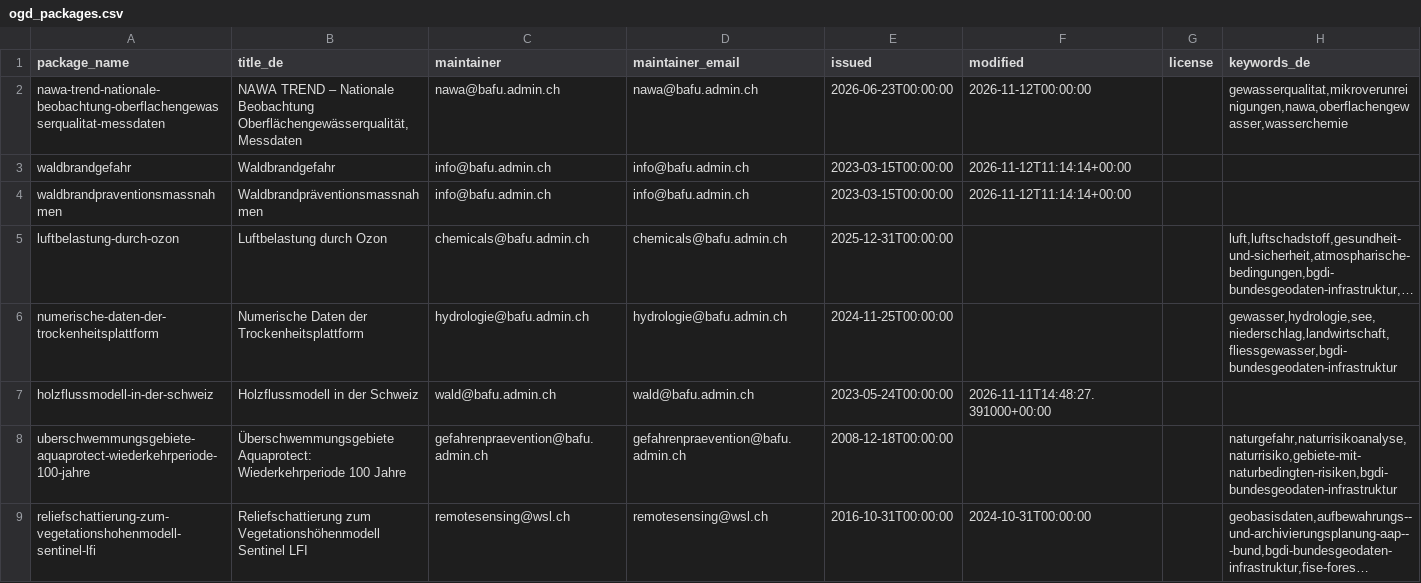
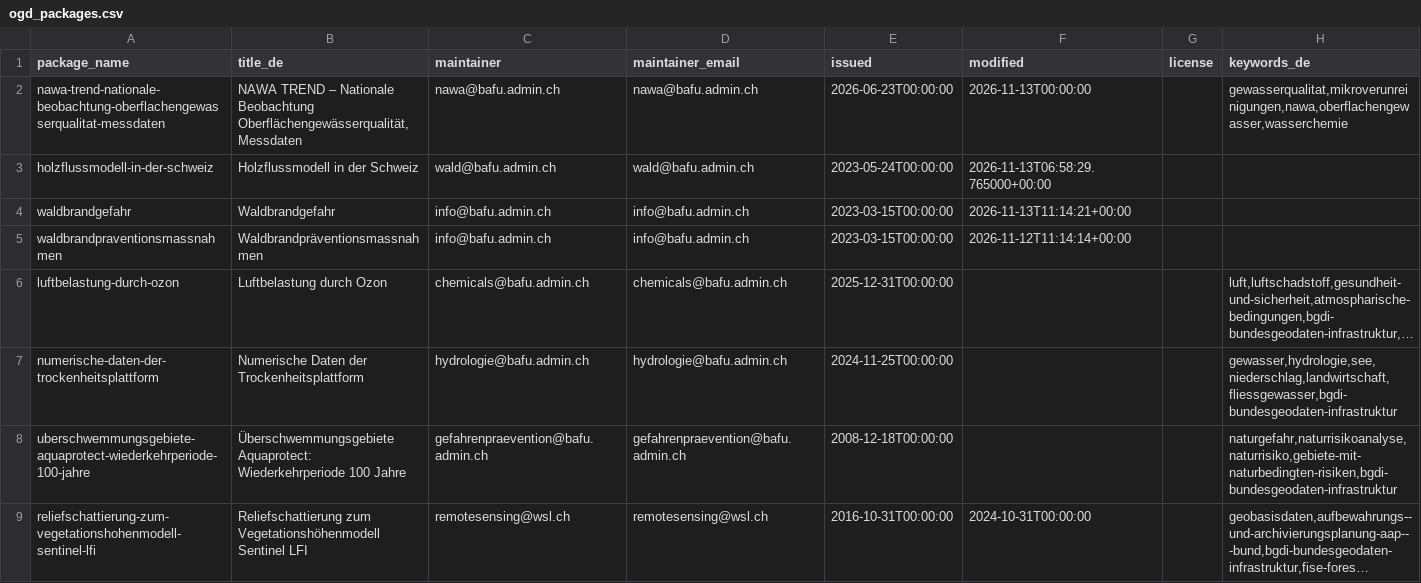
Before and after one commit to nrohrbach/OpenDataMonitoringBafu, a CSV file: ogd_packages.csv, drawn as a sheet; only a part is shown; long unchanged cells end in …; removed rows and columns are numbered as before the commit, all else as after; the diff names each change by its address in the sheet, - before the commit and + after, or states it on an @@ line.

```diff
--- a/ogd_packages.csv
+++ b/ogd_packages.csv
-F2 (modified): 2026-11-12T00:00:00
+F2 (modified): 2026-11-13T00:00:00
+row 3: holzflussmodell-in-der-schweiz | Holzflussmodell in der Schweiz | wald@bafu.admin.ch | wald@bafu.admin.ch | 2023-05-24T00:00:00 | 2026-11-13T06:58:29.765000+00:00
-F4 (modified): 2026-11-12T11:14:14+00:00
+F4 (modified): 2026-11-13T11:14:21+00:00
-row 7: holzflussmodell-in-der-schweiz | Holzflussmodell in der Schweiz | wald@bafu.admin.ch | wald@bafu.admin.ch | 2023-05-24T00:00:00 | 2026-11-11T14:48:27.391000+00:00
```
Also changed, not shown: ogd_resources.csv.
